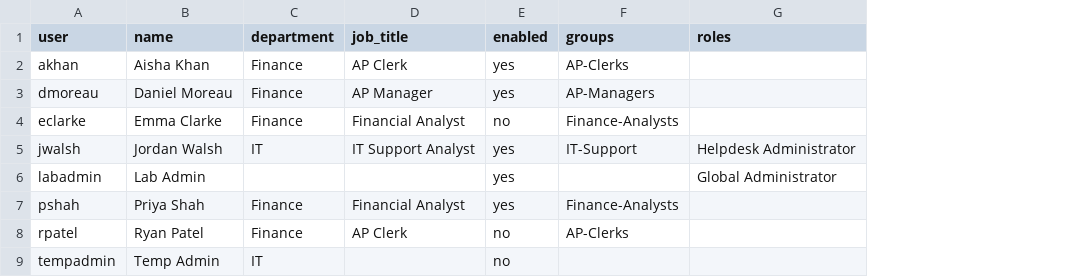
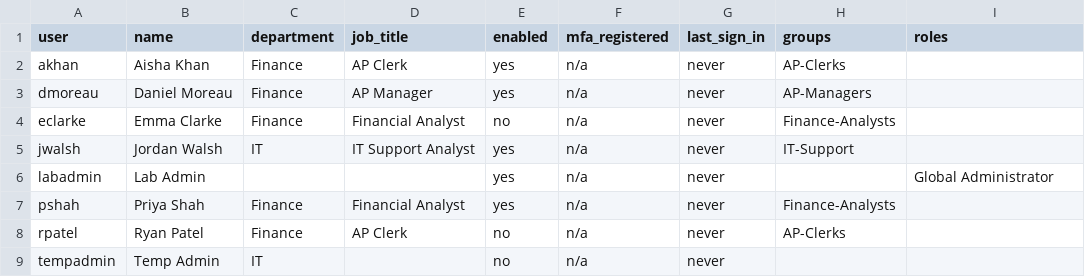
Before and after one commit to Meelaad/it-controls-assurance-lab, a CSV file: evidence/retest/entra_users.csv, drawn as a sheet; addresses are those after the commit; the diff names each change by its address in the sheet, - before the commit and + after, or states it on an @@ line.

```diff
--- a/evidence/retest/entra_users.csv
+++ b/evidence/retest/entra_users.csv
+column F (mfa_registered), rows 2-9: all n/a
+column G (last_sign_in), rows 2-9: all never
-I5 (roles): Helpdesk Administrator
+I5 (roles): (empty)
```
Also changed, not shown: retest.csv, 2 other files.
